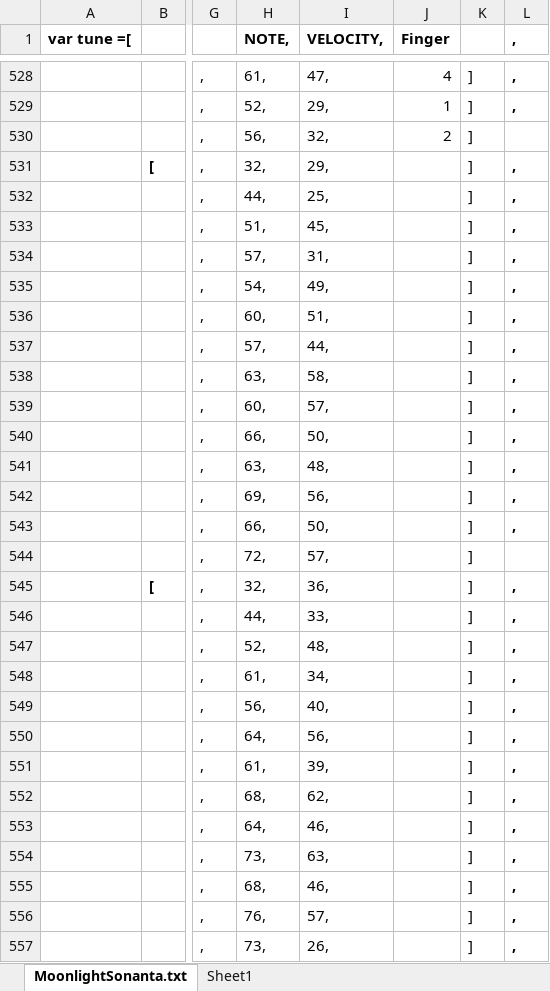
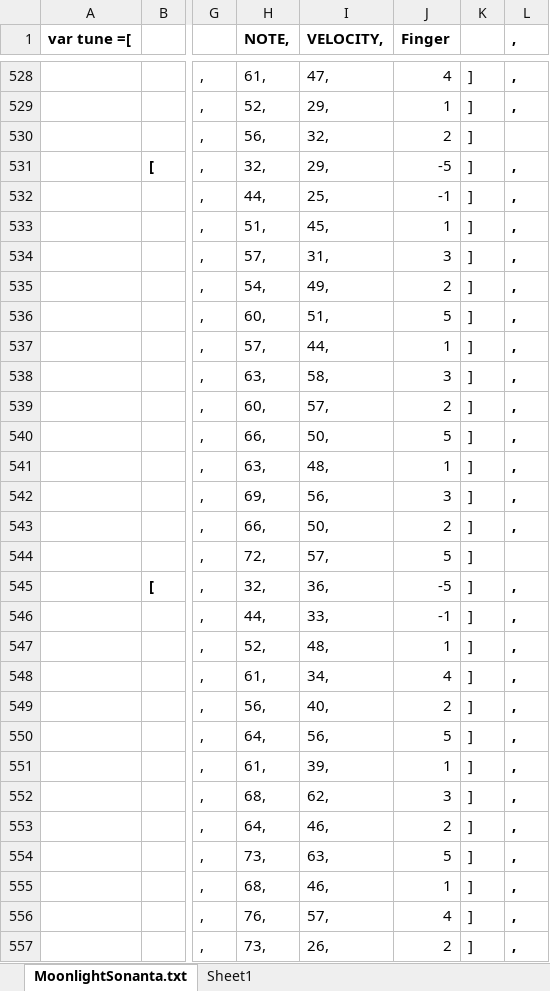
Before and after one commit to etayki/heyDude, an Excel workbook: midiParser/MoonlightSonanta.xlsx, sheet MoonlightSonanta.txt, drawn as a sheet; only a part is shown, gaps mark what is left out; values as stored, in another font and other column widths than the file's, no borders; the diff covers the shown part only; the diff names each change by its address in the sheet, - before the commit and + after, or states it on an @@ line.

Commit message:
Up to measure 40.5 fingering

```diff
--- a/midiParser/MoonlightSonanta.xlsx (sheet MoonlightSonanta.txt)
+++ b/midiParser/MoonlightSonanta.xlsx (sheet MoonlightSonanta.txt)
-J531 (Finger): (empty)
+J531 (Finger): -5
-J532 (Finger): (empty)
+J532 (Finger): -1
-J533 (Finger): (empty)
+J533 (Finger): 1
-J534 (Finger): (empty)
+J534 (Finger): 3
-J535 (Finger): (empty)
+J535 (Finger): 2
-J536 (Finger): (empty)
+J536 (Finger): 5
-J537 (Finger): (empty)
+J537 (Finger): 1
-J538 (Finger): (empty)
+J538 (Finger): 3
-J539 (Finger): (empty)
+J539 (Finger): 2
-J540 (Finger): (empty)
+J540 (Finger): 5
-J541 (Finger): (empty)
+J541 (Finger): 1
-J542 (Finger): (empty)
+J542 (Finger): 3
-J543 (Finger): (empty)
+J543 (Finger): 2
-J544 (Finger): (empty)
+J544 (Finger): 5
-J545 (Finger): (empty)
+J545 (Finger): -5
-J546 (Finger): (empty)
+J546 (Finger): -1
-J547 (Finger): (empty)
+J547 (Finger): 1
-J548 (Finger): (empty)
+J548 (Finger): 4
-J549 (Finger): (empty)
+J549 (Finger): 2
-J550 (Finger): (empty)
+J550 (Finger): 5
-J551 (Finger): (empty)
+J551 (Finger): 1
-J552 (Finger): (empty)
+J552 (Finger): 3
-J553 (Finger): (empty)
+J553 (Finger): 2
-J554 (Finger): (empty)
+J554 (Finger): 5
-J555 (Finger): (empty)
+J555 (Finger): 1
-J556 (Finger): (empty)
+J556 (Finger): 4
-J557 (Finger): (empty)
+J557 (Finger): 2
```
Also changed, not shown: 89 edited cells elsewhere in this sheet, 1 other file.
